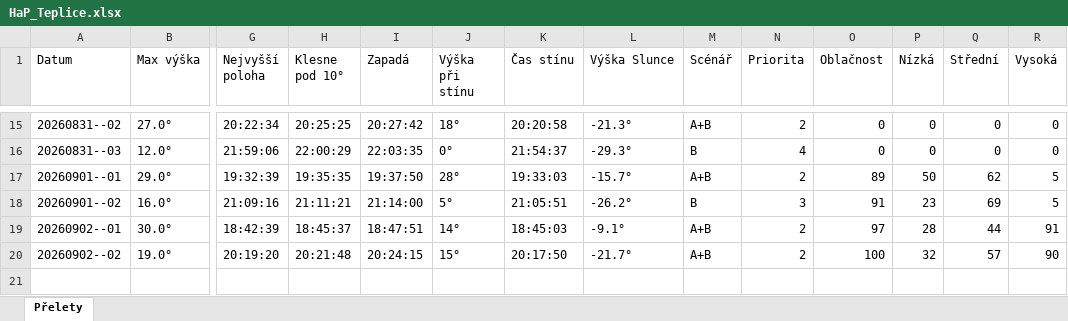
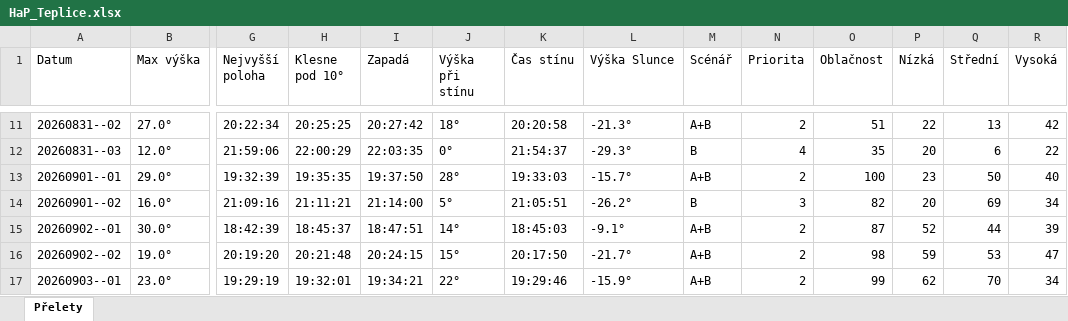
Before and after one commit to LASAR-DoSpace/LASARsat-Transit-Table, an Excel workbook: output/HaP_Teplice.xlsx, sheet Přelety, drawn as a sheet; only a part is shown, gaps mark what is left out; values as stored, in another font and other column widths than the file's, no cell formats; conditional formats not drawn; addresses are those after the commit; rows hold the shown columns only; the diff covers the shown part only; the diff names each change by its address in the sheet, - before the commit and + after, or states it on an @@ line.

```diff
--- a/output/HaP_Teplice.xlsx (sheet Přelety)
+++ b/output/HaP_Teplice.xlsx (sheet Přelety)
-O11 (Oblačnost): 0
+O11 (Oblačnost): 51
-P11 (Nízká): 0
+P11 (Nízká): 22
-Q11 (Střední): 0
+Q11 (Střední): 13
-R11 (Vysoká): 0
+R11 (Vysoká): 42
-O12 (Oblačnost): 0
+O12 (Oblačnost): 35
-P12 (Nízká): 0
+P12 (Nízká): 20
-Q12 (Střední): 0
+Q12 (Střední): 6
-R12 (Vysoká): 0
+R12 (Vysoká): 22
-O13 (Oblačnost): 89
+O13 (Oblačnost): 100
-P13 (Nízká): 50
+P13 (Nízká): 23
-Q13 (Střední): 62
+Q13 (Střední): 50
-R13 (Vysoká): 5
+R13 (Vysoká): 40
-O14 (Oblačnost): 91
+O14 (Oblačnost): 82
-P14 (Nízká): 23
+P14 (Nízká): 20
-R14 (Vysoká): 5
+R14 (Vysoká): 34
-O15 (Oblačnost): 97
+O15 (Oblačnost): 87
-P15 (Nízká): 28
+P15 (Nízká): 52
-R15 (Vysoká): 91
+R15 (Vysoká): 39
-O16 (Oblačnost): 100
+O16 (Oblačnost): 98
-P16 (Nízká): 32
+P16 (Nízká): 59
-Q16 (Střední): 57
+Q16 (Střední): 53
-R16 (Vysoká): 90
+R16 (Vysoká): 47
+row 17: 20260903--01 | 23.0° | 19:29:19 | 19:32:01 | 19:34:21 | 22° | 19:29:46 | -15.9° | A+B | 2 | 99 | 62 | 70 | 34
```
Also changed, not shown: 4 removed rows and 28 edited cells elsewhere in this sheet, cell formats, output/Izana.xlsx, 2 other files.
